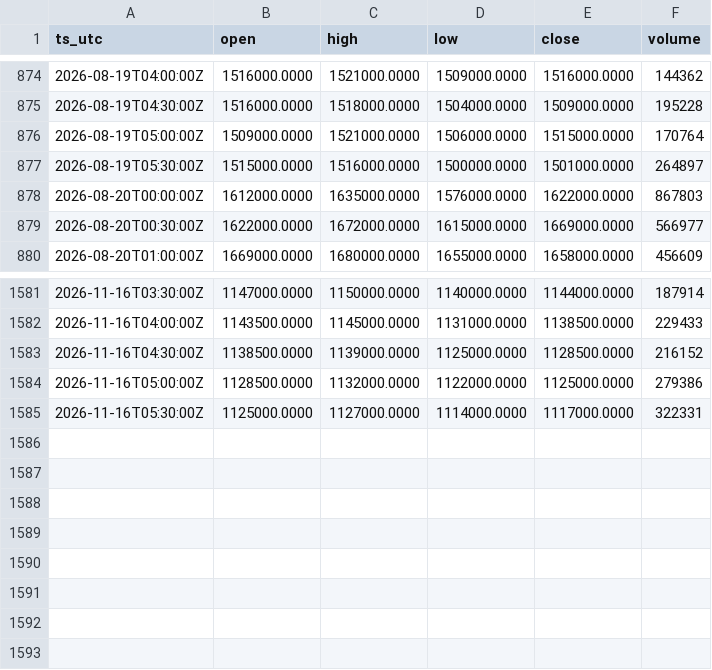
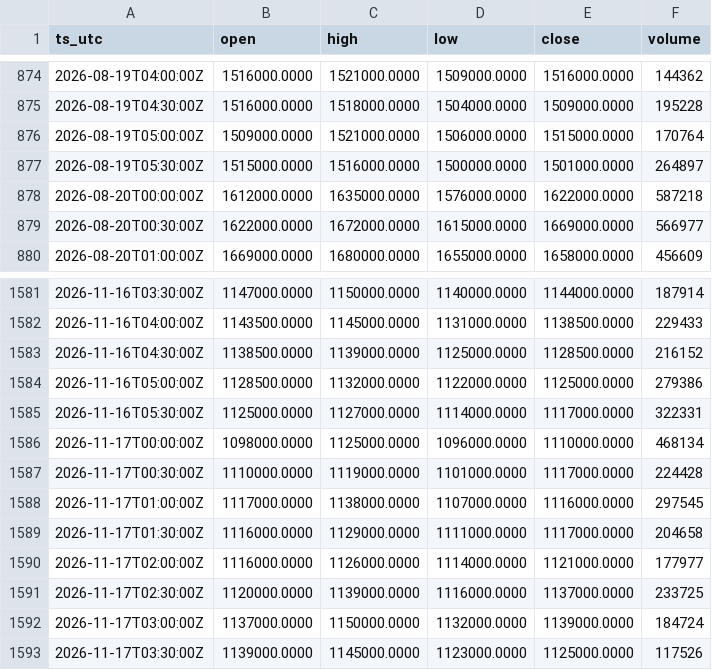
Before and after one commit to OntologyForCapital/skhynix-adr-parity, a CSV file: data/kr_000660.csv, drawn as a sheet; only a part is shown, gaps mark what is left out.

```diff
--- a/data/kr_000660.csv
+++ b/data/kr_000660.csv
@@ -877,3 +877,3 @@ ts_utc,open,high,low,close,volume
 2026-08-19T05:30:00Z,1515000.0000,1516000.0000,1500000.0000,1501000.0000,264897
-2026-08-20T00:00:00Z,1612000.0000,1635000.0000,1576000.0000,1622000.0000,867803
+2026-08-20T00:00:00Z,1612000.0000,1635000.0000,1576000.0000,1622000.0000,587218
 2026-08-20T00:30:00Z,1622000.0000,1672000.0000,1615000.0000,1669000.0000,566977
@@ -1585 +1585,9 @@ ts_utc,open,high,low,close,volume
 2026-11-16T05:30:00Z,1125000.0000,1127000.0000,1114000.0000,1117000.0000,322331
+2026-11-17T00:00:00Z,1098000.0000,1125000.0000,1096000.0000,1110000.0000,468134
+2026-11-17T00:30:00Z,1110000.0000,1119000.0000,1101000.0000,1117000.0000,224428
+2026-11-17T01:00:00Z,1117000.0000,1138000.0000,1107000.0000,1116000.0000,297545
+2026-11-17T01:30:00Z,1116000.0000,1129000.0000,1111000.0000,1117000.0000,204658
+2026-11-17T02:00:00Z,1116000.0000,1126000.0000,1114000.0000,1121000.0000,177977
+2026-11-17T02:30:00Z,1120000.0000,1139000.0000,1116000.0000,1137000.0000,233725
+2026-11-17T03:00:00Z,1137000.0000,1150000.0000,1132000.0000,1139000.0000,184724
+2026-11-17T03:30:00Z,1139000.0000,1145000.0000,1123000.0000,1125000.0000,117526
```
Also changed, not shown: data/fx_usdkrw.csv, data/us_skhy.csv.
